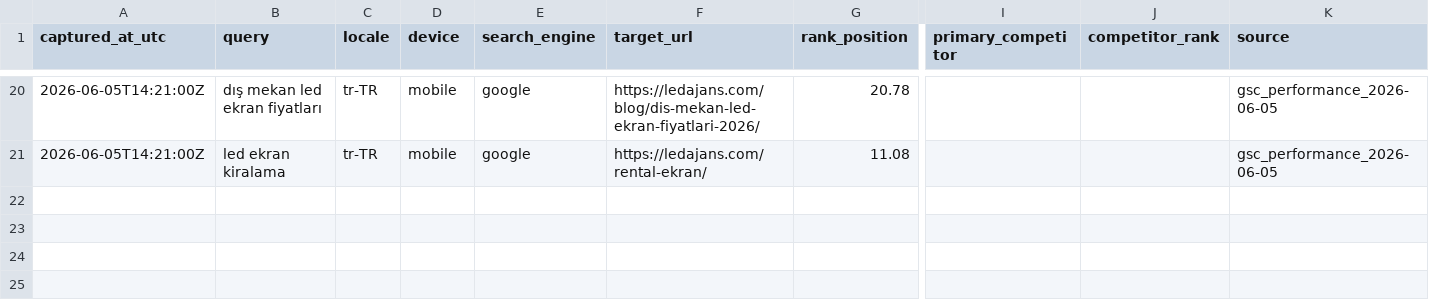
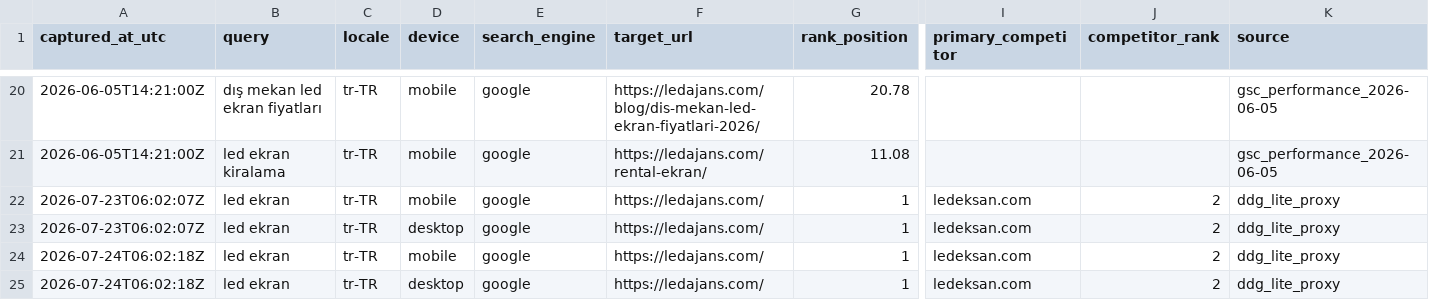
Before and after one commit to Mchdozr/Ledajans-SourceCode, a CSV file: AGENT-HUB/SERP-BASELINE.csv, drawn as a sheet; only a part is shown, gaps mark what is left out; rows hold the shown columns only; the diff names each change by its address in the sheet, - before the commit and + after, or states it on an @@ line.

```diff
--- a/AGENT-HUB/SERP-BASELINE.csv
+++ b/AGENT-HUB/SERP-BASELINE.csv
+row 22: 2026-07-23T06:02:07Z | led ekran | tr-TR | mobile | google | https://ledajans.com/ | 1 | ledeksan.com | 2 | ddg_lite_proxy
+row 23: 2026-07-23T06:02:07Z | led ekran | tr-TR | desktop | google | https://ledajans.com/ | 1 | ledeksan.com | 2 | ddg_lite_proxy
+row 24: 2026-07-24T06:02:18Z | led ekran | tr-TR | mobile | google | https://ledajans.com/ | 1 | ledeksan.com | 2 | ddg_lite_proxy
+row 25: 2026-07-24T06:02:18Z | led ekran | tr-TR | desktop | google | https://ledajans.com/ | 1 | ledeksan.com | 2 | ddg_lite_proxy
```
Also changed, not shown: 2 other files.
